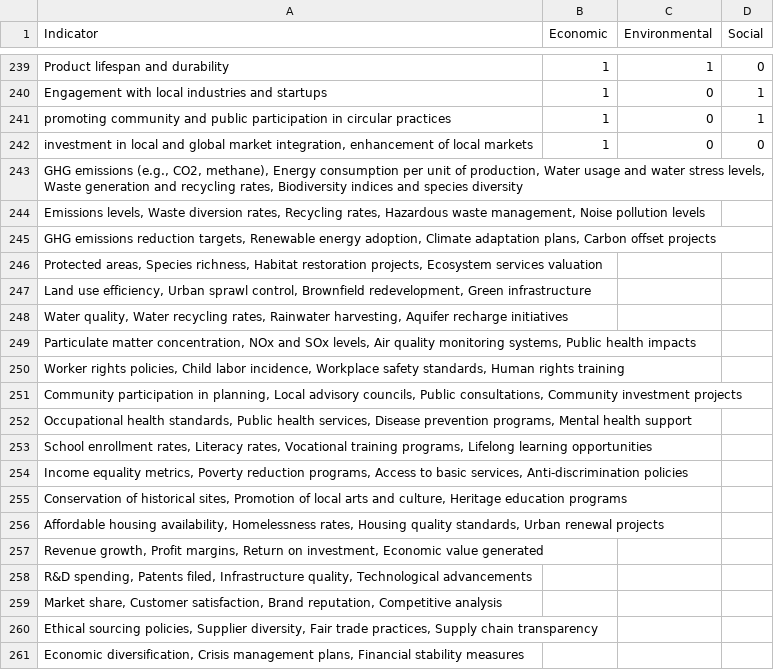
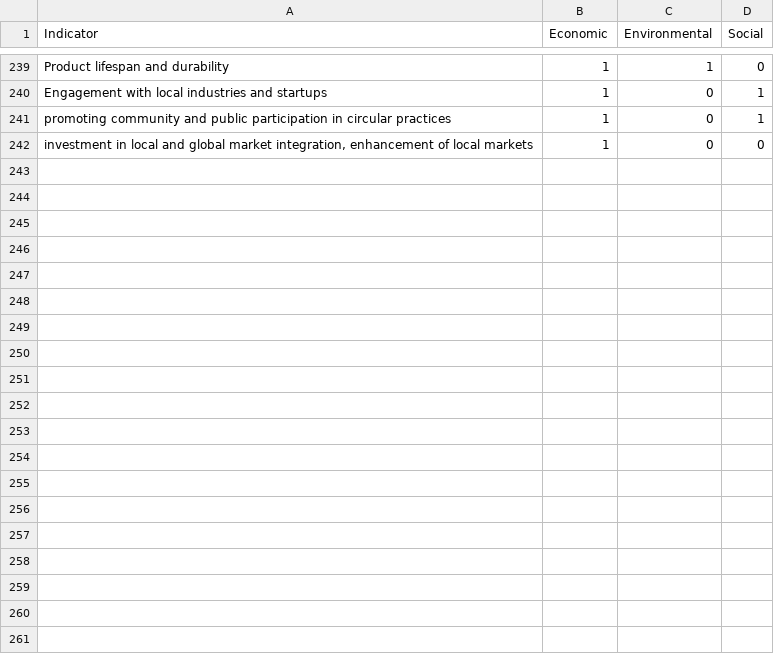
Before and after one commit to navidfalah/circular_city_clustring, a CSV file: indicators.csv, drawn as a sheet; only a part is shown, gaps mark what is left out; the diff covers the shown part only; the diff names each change by its address in the sheet, - before the commit and + after, or states it on an @@ line.

```diff
--- a/indicators.csv
+++ b/indicators.csv
-row 243: GHG emissions (e.g., CO2, methane), Energy consumption per unit of production, Water usage and water stress levels, Waste generation and recycling rates, Biodiversity indices and species diversity
-row 244: Emissions levels, Waste diversion rates, Recycling rates, Hazardous waste management, Noise pollution levels
-row 245: GHG emissions reduction targets, Renewable energy adoption, Climate adaptation plans, Carbon offset projects
-row 246: Protected areas, Species richness, Habitat restoration projects, Ecosystem services valuation
-row 247: Land use efficiency, Urban sprawl control, Brownfield redevelopment, Green infrastructure
-row 248: Water quality, Water recycling rates, Rainwater harvesting, Aquifer recharge initiatives
-row 249: Particulate matter concentration, NOx and SOx levels, Air quality monitoring systems, Public health impacts
-row 250: Worker rights policies, Child labor incidence, Workplace safety standards, Human rights training
-row 251: Community participation in planning, Local advisory councils, Public consultations, Community investment projects
-row 252: Occupational health standards, Public health services, Disease prevention programs, Mental health support
-row 253: School enrollment rates, Literacy rates, Vocational training programs, Lifelong learning opportunities
-row 254: Income equality metrics, Poverty reduction programs, Access to basic services, Anti-discrimination policies
-row 255: Conservation of historical sites, Promotion of local arts and culture, Heritage education programs
-row 256: Affordable housing availability, Homelessness rates, Housing quality standards, Urban renewal projects
-row 257: Revenue growth, Profit margins, Return on investment, Economic value generated
-row 258: R&D spending, Patents filed, Infrastructure quality, Technological advancements
-row 259: Market share, Customer satisfaction, Brand reputation, Competitive analysis
-row 260: Ethical sourcing policies, Supplier diversity, Fair trade practices, Supply chain transparency
-row 261: Economic diversification, Crisis management plans, Financial stability measures
```
Also changed, not shown: 19 removed rows elsewhere in this file, features.csv, sdg11.csv, 14 other files.
